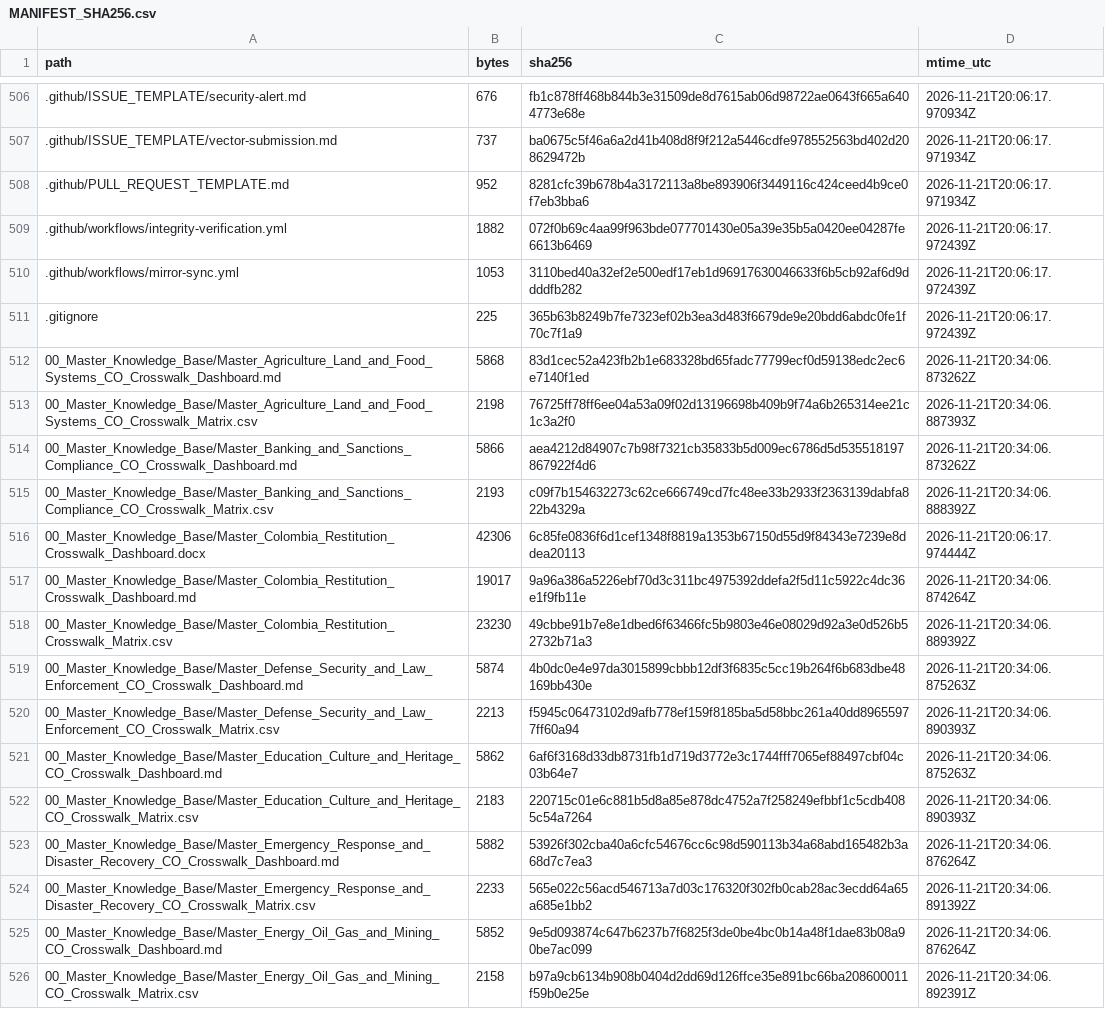
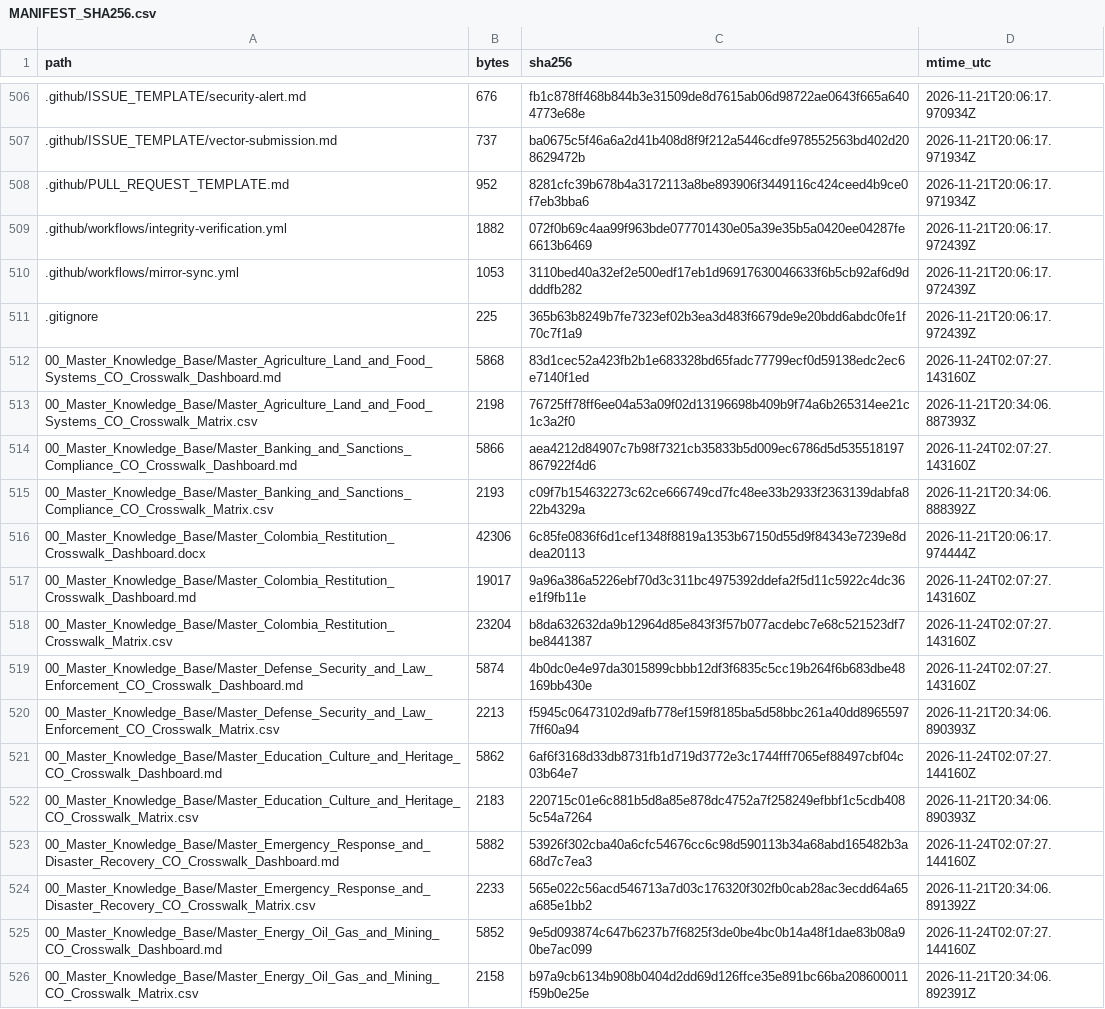
Before and after one commit to GlobalRestitutionAlliance/latam-us-co-colombia-master-litigation, a CSV file: 99_Archives_and_Manifests/MANIFEST_SHA256.csv, drawn as a sheet; only a part is shown, gaps mark what is left out; the diff covers the shown part only.

Commit message:
QA-FIX: normalize citation gates, restore decontamination placeholders, refresh integrity manifests

```diff
--- a/99_Archives_and_Manifests/MANIFEST_SHA256.csv
+++ b/99_Archives_and_Manifests/MANIFEST_SHA256.csv
@@ -511,16 +511,16 @@ path,bytes,sha256,mtime_utc
 .gitignore,225,365b63b8249b7fe7323ef02b3ea3d483f6679de9e20bdd6abdc0fe1f70c7f1a9,2026-11-21T20:06:17.972439Z
-00_Master_Knowledge_Base/Master_Agriculture_Land_and_Food_Systems_CO_Crosswalk_Dashboard.md,5868,83d1cec52a423fb2b1e683328bd65fadc77799ecf0d59138edc2ec6e7140f1ed,2026-11-21T20:34:06.873262Z
+00_Master_Knowledge_Base/Master_Agriculture_Land_and_Food_Systems_CO_Crosswalk_Dashboard.md,5868,83d1cec52a423fb2b1e683328bd65fadc77799ecf0d59138edc2ec6e7140f1ed,2026-11-24T02:07:27.143160Z
 00_Master_Knowledge_Base/Master_Agriculture_Land_and_Food_Systems_CO_Crosswalk_Matrix.csv,2198,76725ff78ff6ee04a53a09f02d13196698b409b9f74a6b265314ee21c1c3a2f0,2026-11-21T20:34:06.887393Z
-00_Master_Knowledge_Base/Master_Banking_and_Sanctions_Compliance_CO_Crosswalk_Dashboard.md,5866,aea4212d84907c7b98f7321cb35833b5d009ec6786d5d535518197867922f4d6,2026-11-21T20:34:06.873262Z
+00_Master_Knowledge_Base/Master_Banking_and_Sanctions_Compliance_CO_Crosswalk_Dashboard.md,5866,aea4212d84907c7b98f7321cb35833b5d009ec6786d5d535518197867922f4d6,2026-11-24T02:07:27.143160Z
 00_Master_Knowledge_Base/Master_Banking_and_Sanctions_Compliance_CO_Crosswalk_Matrix.csv,2193,c09f7b154632273c62ce666749cd7fc48ee33b2933f2363139dabfa822b4329a,2026-11-21T20:34:06.888392Z
 00_Master_Knowledge_Base/Master_Colombia_Restitution_Crosswalk_Dashboard.docx,42306,6c85fe0836f6d1cef1348f8819a1353b67150d55d9f84343e7239e8ddea20113,2026-11-21T20:06:17.974444Z
-00_Master_Knowledge_Base/Master_Colombia_Restitution_Crosswalk_Dashboard.md,19017,9a96a386a5226ebf70d3c311bc4975392ddefa2f5d11c5922c4dc36e1f9fb11e,2026-11-21T20:34:06.874264Z
-00_Master_Knowledge_Base/Master_Colombia_Restitution_Crosswalk_Matrix.csv,23230,49cbbe91b7e8e1dbed6f63466fc5b9803e46e08029d92a3e0d526b52732b71a3,2026-11-21T20:34:06.889392Z
-00_Master_Knowledge_Base/Master_Defense_Security_and_Law_Enforcement_CO_Crosswalk_Dashboard.md,5874,4b0dc0e4e97da3015899cbbb12df3f6835c5cc19b264f6b683dbe48169bb430e,2026-11-21T20:34:06.875263Z
+00_Master_Knowledge_Base/Master_Colombia_Restitution_Crosswalk_Dashboard.md,19017,9a96a386a5226ebf70d3c311bc4975392ddefa2f5d11c5922c4dc36e1f9fb11e,2026-11-24T02:07:27.143160Z
+00_Master_Knowledge_Base/Master_Colombia_Restitution_Crosswalk_Matrix.csv,23204,b8da632632da9b12964d85e843f3f57b077acdebc7e68c521523df7be8441387,2026-11-24T02:07:27.143160Z
+00_Master_Knowledge_Base/Master_Defense_Security_and_Law_Enforcement_CO_Crosswalk_Dashboard.md,5874,4b0dc0e4e97da3015899cbbb12df3f6835c5cc19b264f6b683dbe48169bb430e,2026-11-24T02:07:27.143160Z
 00_Master_Knowledge_Base/Master_Defense_Security_and_Law_Enforcement_CO_Crosswalk_Matrix.csv,2213,f5945c06473102d9afb778ef159f8185ba5d58bbc261a40dd89655977ff60a94,2026-11-21T20:34:06.890393Z
-00_Master_Knowledge_Base/Master_Education_Culture_and_Heritage_CO_Crosswalk_Dashboard.md,5862,6af6f3168d33db8731fb1d719d3772e3c1744fff7065ef88497cbf04c03b64e7,2026-11-21T20:34:06.875263Z
+00_Master_Knowledge_Base/Master_Education_Culture_and_Heritage_CO_Crosswalk_Dashboard.md,5862,6af6f3168d33db8731fb1d719d3772e3c1744fff7065ef88497cbf04c03b64e7,2026-11-24T02:07:27.144160Z
 00_Master_Knowledge_Base/Master_Education_Culture_and_Heritage_CO_Crosswalk_Matrix.csv,2183,220715c01e6c881b5d8a85e878dc4752a7f258249efbbf1c5cdb4085c54a7264,2026-11-21T20:34:06.890393Z
-00_Master_Knowledge_Base/Master_Emergency_Response_and_Disaster_Recovery_CO_Crosswalk_Dashboard.md,5882,53926f302cba40a6cfc54676cc6c98d590113b34a68abd165482b3a68d7c7ea3,2026-11-21T20:34:06.876264Z
+00_Master_Knowledge_Base/Master_Emergency_Response_and_Disaster_Recovery_CO_Crosswalk_Dashboard.md,5882,53926f302cba40a6cfc54676cc6c98d590113b34a68abd165482b3a68d7c7ea3,2026-11-24T02:07:27.144160Z
 00_Master_Knowledge_Base/Master_Emergency_Response_and_Disaster_Recovery_CO_Crosswalk_Matrix.csv,2233,565e022c56acd546713a7d03c176320f302fb0cab28ac3ecdd64a65a685e1bb2,2026-11-21T20:34:06.891392Z
-00_Master_Knowledge_Base/Master_Energy_Oil_Gas_and_Mining_CO_Crosswalk_Dashboard.md,5852,9e5d093874c647b6237b7f6825f3de0be4bc0b14a48f1dae83b08a90be7ac099,2026-11-21T20:34:06.876264Z
+00_Master_Knowledge_Base/Master_Energy_Oil_Gas_and_Mining_CO_Crosswalk_Dashboard.md,5852,9e5d093874c647b6237b7f6825f3de0be4bc0b14a48f1dae83b08a90be7ac099,2026-11-24T02:07:27.144160Z
 00_Master_Knowledge_Base/Master_Energy_Oil_Gas_and_Mining_CO_Crosswalk_Matrix.csv,2158,b97a9cb6134b908b0404d2dd69d126ffce35e891bc66ba208600011f59b0e25e,2026-11-21T20:34:06.892391Z
```
Also changed, not shown: 98 edited cells elsewhere in this file, 1 other file.
